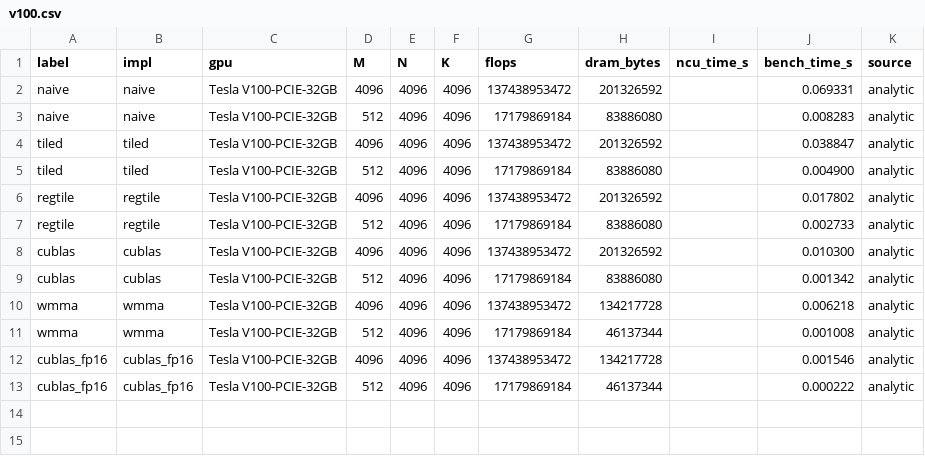
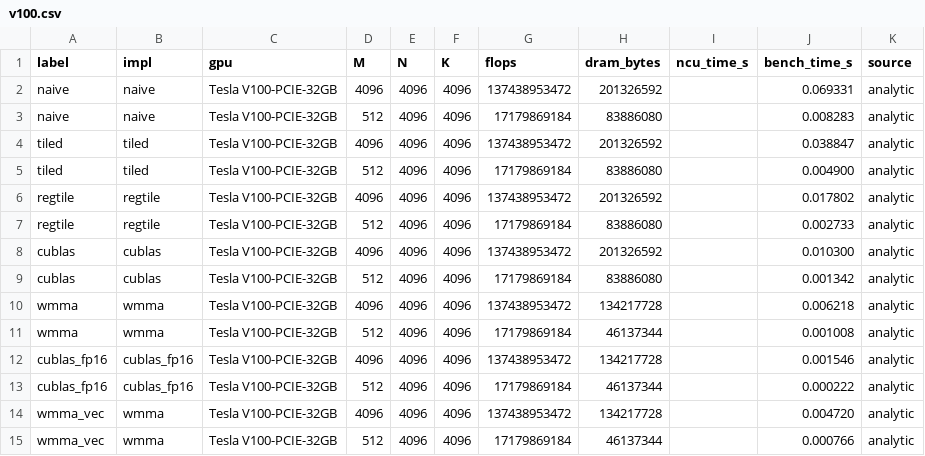
Before and after one commit to alexyeee11/csci596-final-project, a CSV file: results/roofline/v100.csv, drawn as a sheet; the diff names each change by its address in the sheet, - before the commit and + after, or states it on an @@ line.

Commit message:
Roofline: wmma_vec rows (16-byte loads)

```diff
--- a/results/roofline/v100.csv
+++ b/results/roofline/v100.csv
+row 14: wmma_vec | wmma | Tesla V100-PCIE-32GB | 4096 | 4096 | 4096 | 137438953472 | 134217728 |  | 0.004720 | analytic
+row 15: wmma_vec | wmma | Tesla V100-PCIE-32GB | 512 | 4096 | 4096 | 17179869184 | 46137344 |  | 0.000766 | analytic
```
Also changed, not shown: 1 other file.
